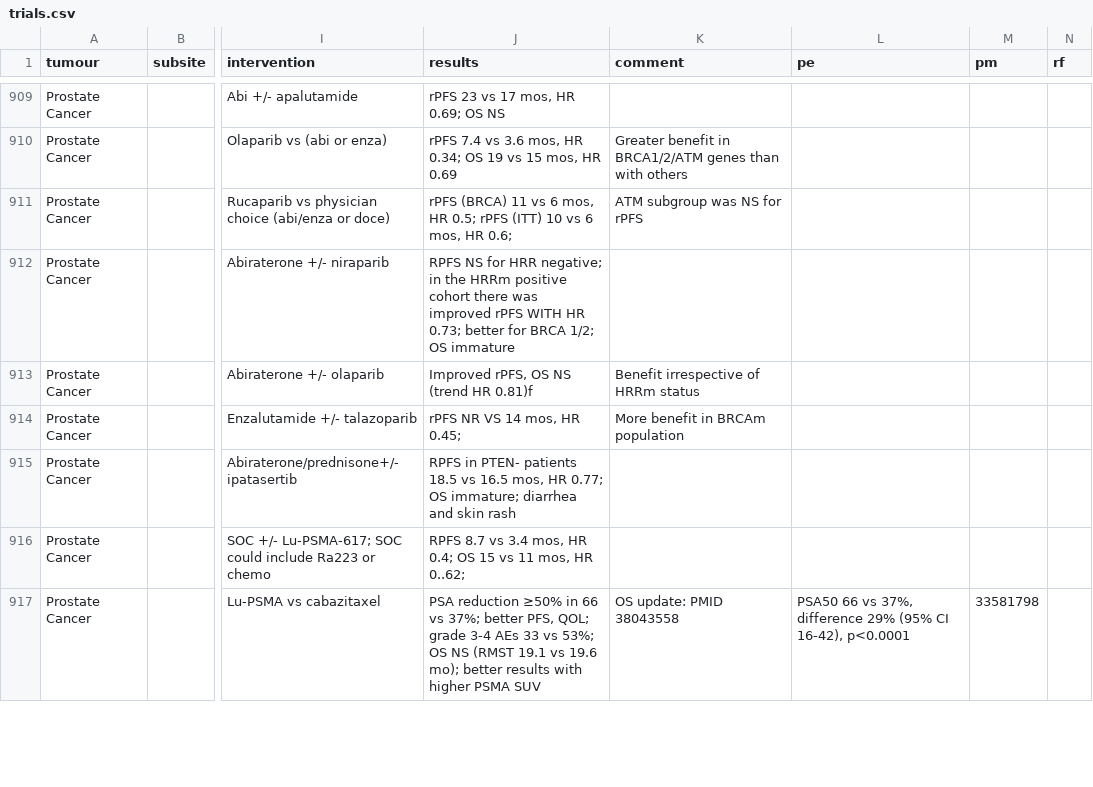
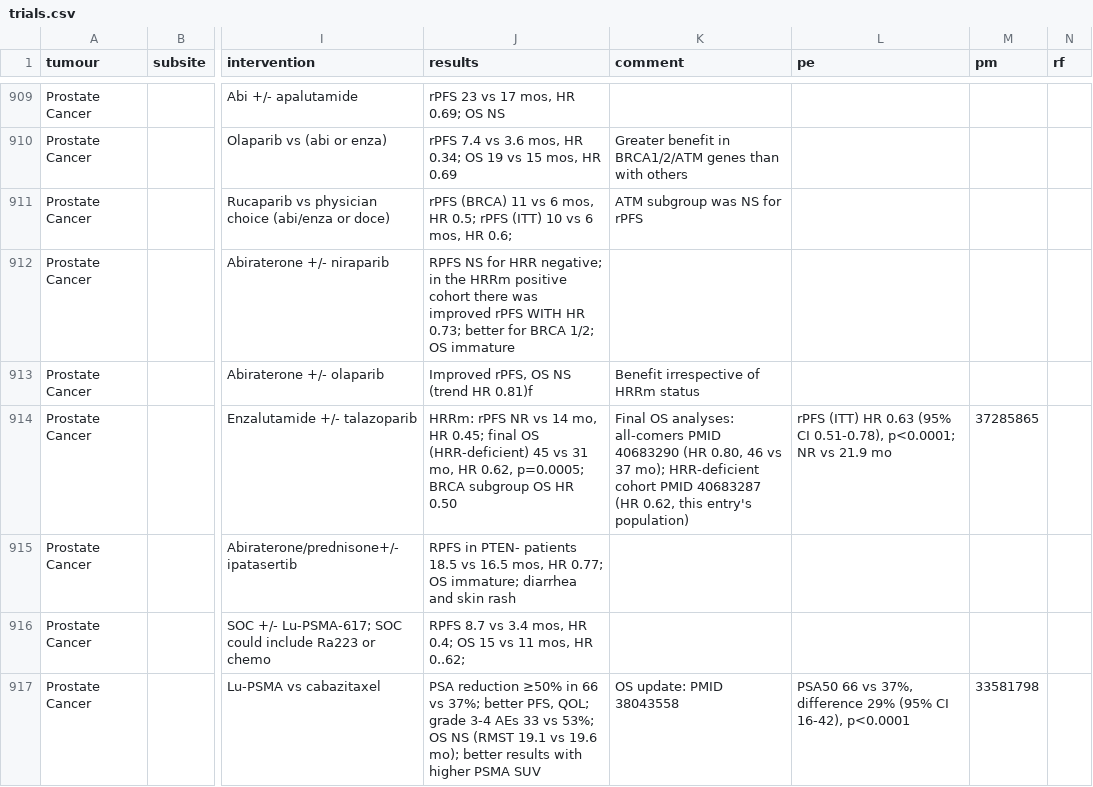
Before and after one commit to david7254672/landmark-trials, a CSV file: data/trials.csv, drawn as a sheet; only a part is shown, gaps mark what is left out; the diff covers the shown part only; the diff names each change by its address in the sheet, - before the commit and + after, or states it on an @@ line.

```diff
--- a/data/trials.csv
+++ b/data/trials.csv
-J914 (results): rPFS NR VS 14 mos, HR 0.45;
+J914 (results): HRRm: rPFS NR vs 14 mo, HR 0.45; final OS (HRR-deficient) 45 vs 31 mo, HR 0.62, p=0.0005; BRCA subgroup OS HR 0.50
-K914 (comment): More benefit in BRCAm population
+K914 (comment): Final OS analyses: all-comers PMID 40683290 (HR 0.80, 46 vs 37 mo); HRR-deficient cohort PMID 40683287 (HR 0.62, this entry's population)
-L914 (pe): (empty)
+L914 (pe): rPFS (ITT) HR 0.63 (95% CI 0.51-0.78), p<0.0001; NR vs 21.9 mo
-M914 (pm): (empty)
+M914 (pm): 37285865
```
Also changed, not shown: 19 edited cells elsewhere in this file, 1 other file.
